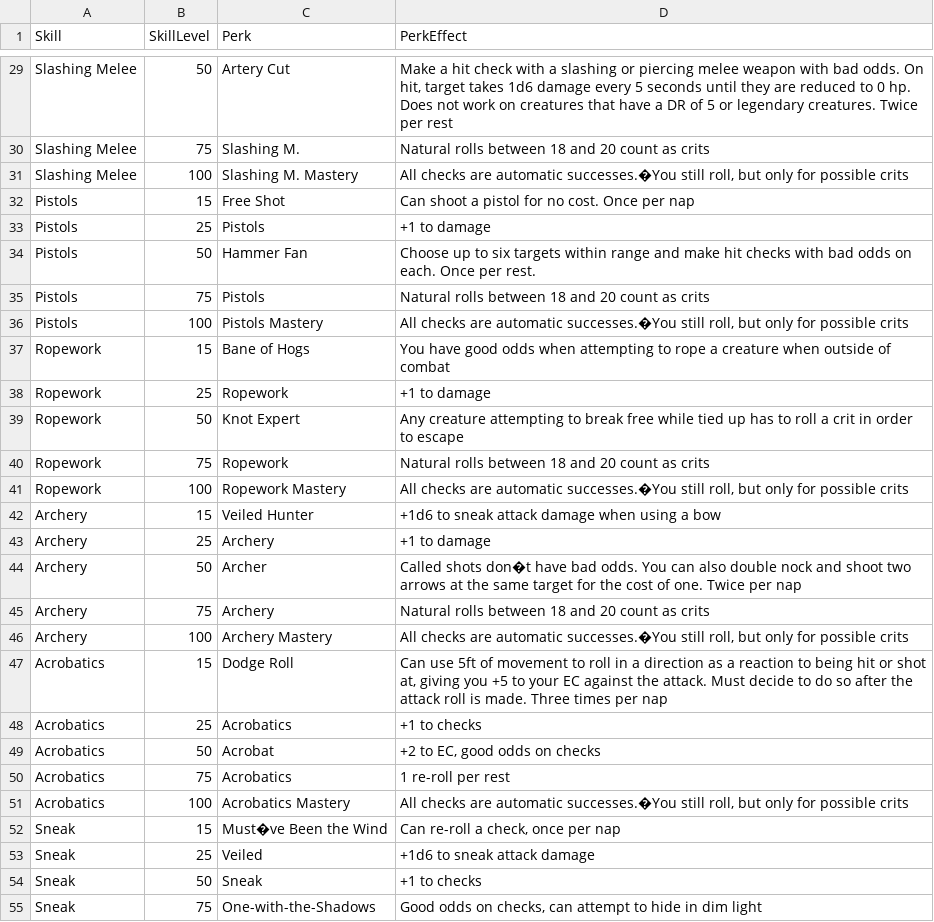
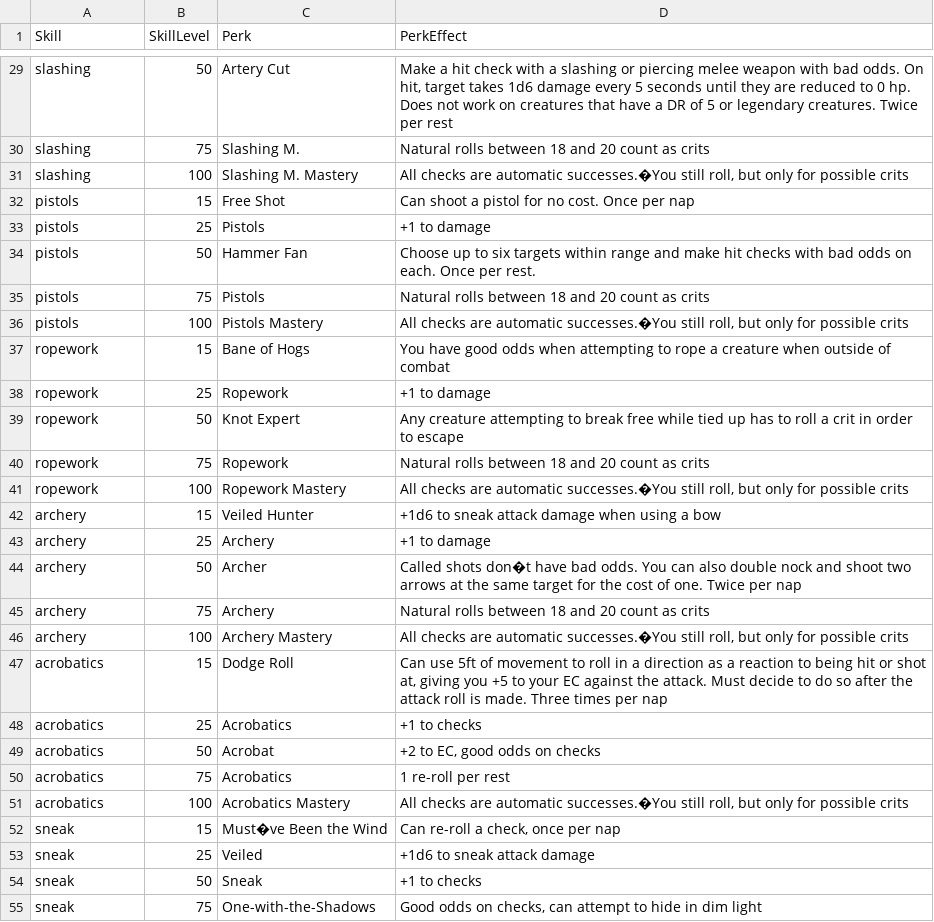
Before and after one commit to grantNixon/WWTTRPG, a CSV file: WTTRPG/create/perk_list.csv, drawn as a sheet; only a part is shown, gaps mark what is left out; the diff covers the shown part only; the diff names each change by its address in the sheet, - before the commit and + after, or states it on an @@ line.

```diff
--- a/WTTRPG/create/perk_list.csv
+++ b/WTTRPG/create/perk_list.csv
-A29:A31 (Skill): Slashing Melee
+A29:A31 (Skill): slashing
-A32:A36 (Skill): Pistols
+A32:A36 (Skill): pistols
-A37:A41 (Skill): Ropework
+A37:A41 (Skill): ropework
-A42:A46 (Skill): Archery
+A42:A46 (Skill): archery
-A47:A51 (Skill): Acrobatics
+A47:A51 (Skill): acrobatics
-A52:A55 (Skill): Sneak
+A52:A55 (Skill): sneak
```
Also changed, not shown: 153 edited cells elsewhere in this file, 3 other files.
